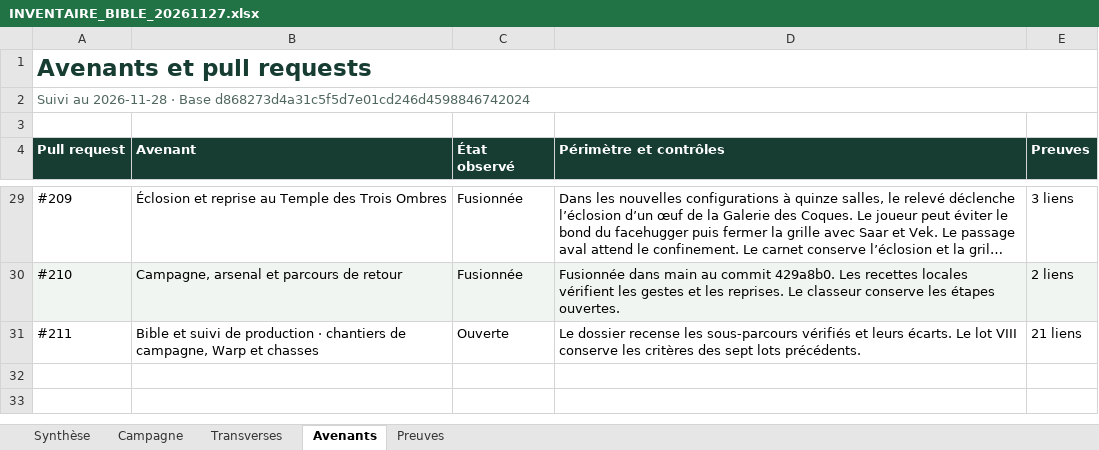
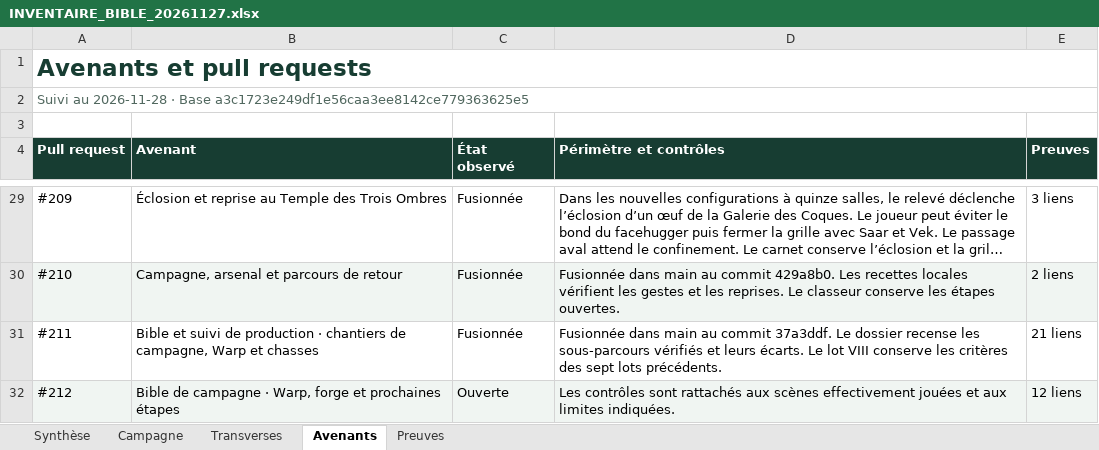
Before and after one commit to darknigthmare/yautja-la-longue-chasse, an Excel workbook: production/INVENTAIRE_BIBLE_20261127.xlsx, sheet Avenants, drawn as a sheet; only a part is shown, gaps mark what is left out; long unchanged cells end in …; values as stored, in another font and other column widths than the file's, no borders; the diff names each change by its address in the sheet, - before the commit and + after, or states it on an @@ line.

Commit message:
Mettre à jour le suivi de la Bible et le lot IX P0–P3

```diff
--- a/production/INVENTAIRE_BIBLE_20261127.xlsx (sheet Avenants)
+++ b/production/INVENTAIRE_BIBLE_20261127.xlsx (sheet Avenants)
-A2 (Pull request): …· Base d868273d4a31c5f5d7e01cd246d4598846742024
+A2 (Pull request): …· Base a3c1723e249df1e56caa3ee8142ce779363625e5
-C31 (État observé): Ouverte
+C31 (État observé): Fusionnée
-D31 (Périmètre et contrôles): Le dossier…
+D31 (Périmètre et contrôles): Fusionnée dans main au commit 37a3ddf. Le dossier…
+row 32: #212 | Bible de campagne · Warp, forge et prochaines étapes | Ouverte | Les contrôles sont rattachés aux scènes effectivement jouées et aux limites indiquées. | 12 liens
```
Also changed, not shown: sheet Preuves, sheet Transverses, sheet Synthèse, sheet Campagne, 3 other files.
